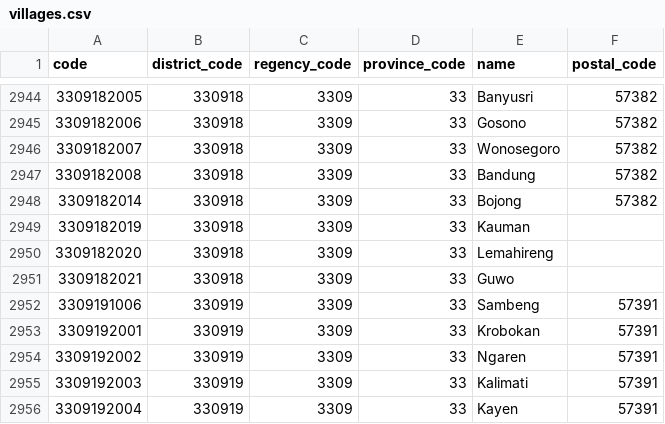
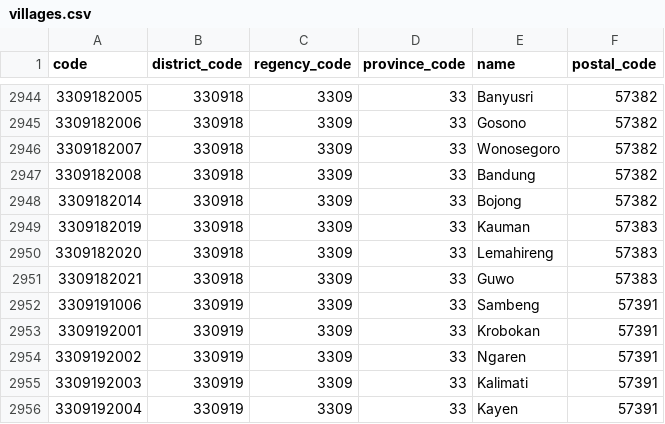
Before and after one commit to creasico/laravel-nusa, a CSV file: resources/static/33/villages.csv, drawn as a sheet; only a part is shown, gaps mark what is left out.

```diff
--- a/resources/static/33/villages.csv
+++ b/resources/static/33/villages.csv
@@ -2948,5 +2948,5 @@ code,district_code,regency_code,province_code,name,postal_code
 3309182014,330918,3309,33,Bojong,57382
-3309182019,330918,3309,33,Kauman,
-3309182020,330918,3309,33,Lemahireng,
-3309182021,330918,3309,33,Guwo,
+3309182019,330918,3309,33,Kauman,57383
+3309182020,330918,3309,33,Lemahireng,57383
+3309182021,330918,3309,33,Guwo,57383
 3309191006,330919,3309,33,Sambeng,57391
```
Also changed, not shown: resources/static/12/villages.csv, resources/static/13/villages.csv, 25 other files.
